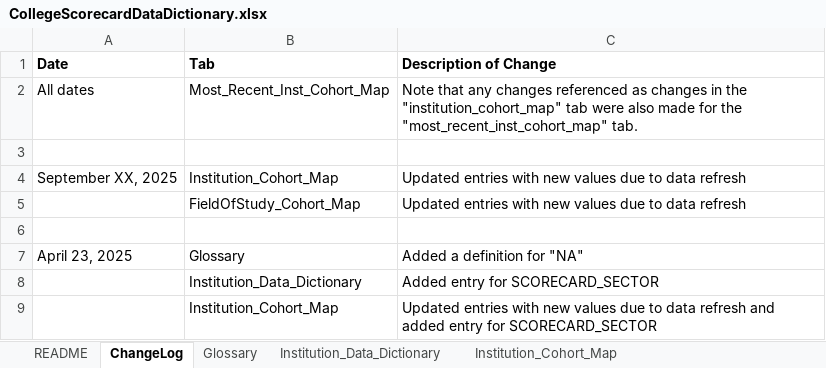
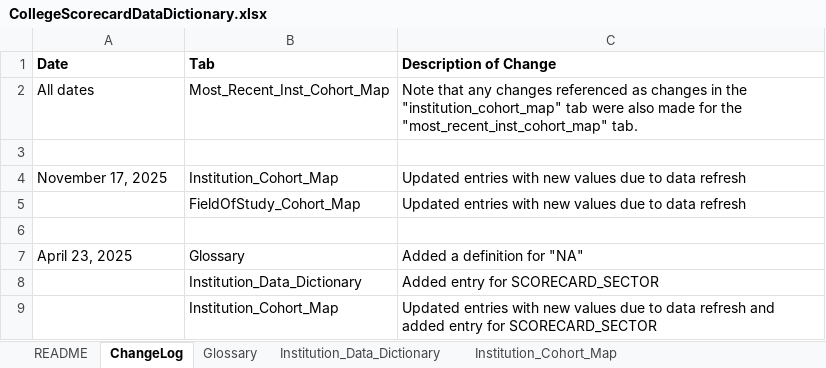
Before and after one commit to RTICWDT/college-scorecard, an Excel workbook: public/files/CollegeScorecardDataDictionary.xlsx, sheet ChangeLog, drawn as a sheet; only a part is shown; values as stored, in another font and other column widths than the file's, no borders; conditional formats not drawn; the diff names each change by its address in the sheet, - before the commit and + after, or states it on an @@ line.

Commit message:
Updating Date

```diff
--- a/public/files/CollegeScorecardDataDictionary.xlsx (sheet ChangeLog)
+++ b/public/files/CollegeScorecardDataDictionary.xlsx (sheet ChangeLog)
-A4 (Date): September XX, 2025
+A4 (Date): November 17, 2025
```
Also changed, not shown: sheet README, 2 other files.
